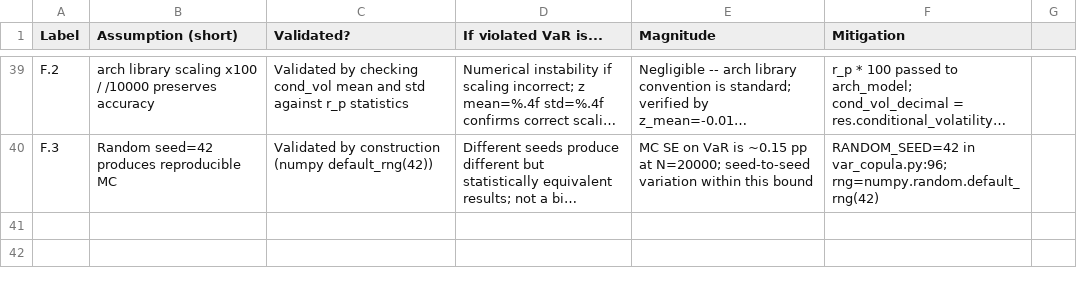
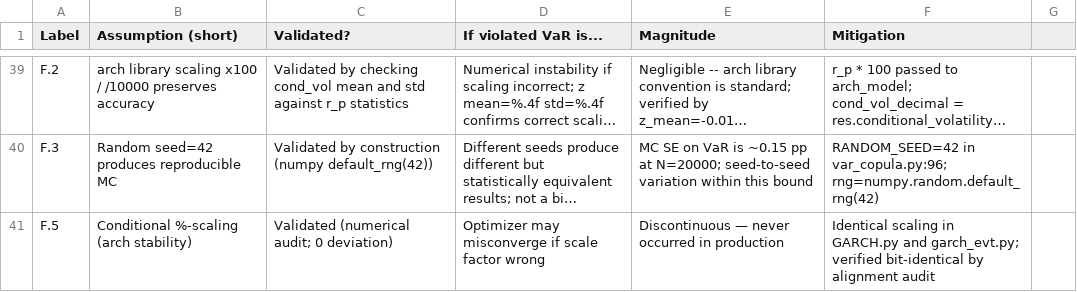
Before and after one commit to bilguudei13/var_project, a CSV file: docs/appendix/01_consequence_matrix.csv, drawn as a sheet; only a part is shown, gaps mark what is left out; long unchanged cells end in …; the diff names each change by its address in the sheet, - before the commit and + after, or states it on an @@ line.

```diff
--- a/docs/appendix/01_consequence_matrix.csv
+++ b/docs/appendix/01_consequence_matrix.csv
+row 41: F.5 | Conditional %-scaling (arch stability) | Validated (numerical audit; 0 deviation) | Optimizer may misconverge if scale factor wrong | Discontinuous — never occurred in production | Identical scaling in GARCH.py and garch_evt.py; verified bit-identical by alignment audit
```
Also changed, not shown: docs/appendix/02_sensitivity_roadmap.csv, 6 other files.
